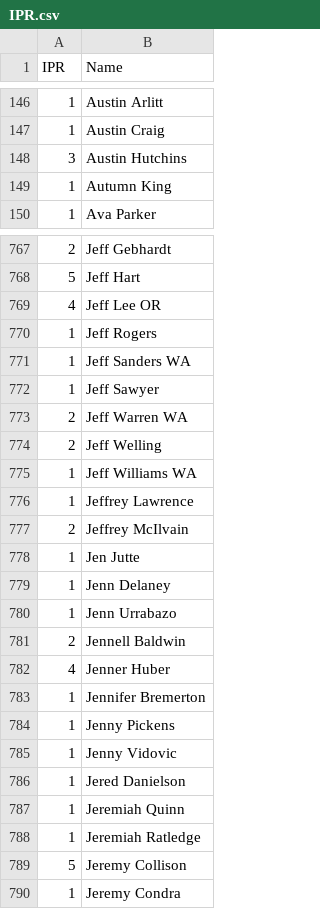
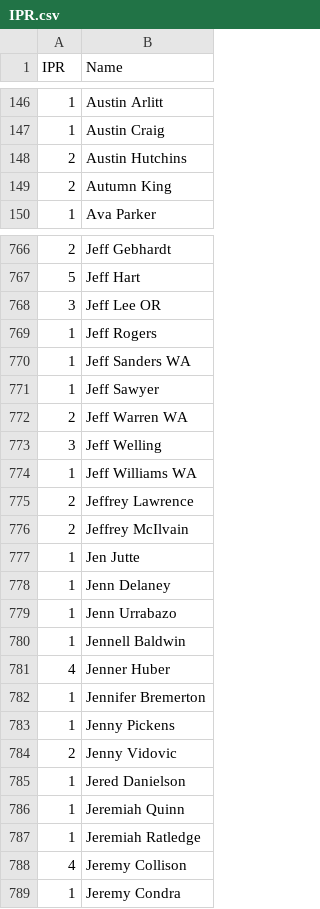
Before and after one commit to Kellan14/kellanatorredeux, a CSV file: mnp-data-archive/IPR.csv, drawn as a sheet; only a part is shown, gaps mark what is left out; the diff covers the shown part only.

```diff
--- a/mnp-data-archive/IPR.csv
+++ b/mnp-data-archive/IPR.csv
@@ -147,4 +147,4 @@ IPR,Name
 1,Austin Craig
-3,Austin Hutchins
-1,Autumn King
+2,Austin Hutchins
+2,Autumn King
 1,Ava Parker
@@ -768,3 +767,3 @@ IPR,Name
 5,Jeff Hart
-4,Jeff Lee OR
+3,Jeff Lee OR
 1,Jeff Rogers
@@ -773,5 +772,5 @@ IPR,Name
 2,Jeff Warren WA
-2,Jeff Welling
+3,Jeff Welling
 1,Jeff Williams WA
-1,Jeffrey Lawrence
+2,Jeffrey Lawrence
 2,Jeffrey McIlvain
@@ -780,3 +779,3 @@ IPR,Name
 1,Jenn Urrabazo
-2,Jennell Baldwin
+1,Jennell Baldwin
 4,Jenner Huber
@@ -784,3 +783,3 @@ IPR,Name
 1,Jenny Pickens
-1,Jenny Vidovic
+2,Jenny Vidovic
 1,Jered Danielson
@@ -788,3 +787,3 @@ IPR,Name
 1,Jeremiah Ratledge
-5,Jeremy Collison
+4,Jeremy Collison
 1,Jeremy Condra
```
Also changed, not shown: 1 removed row and 133 edited cells elsewhere in this file, mnp-data-archive/season-23/matches.csv, mnp-data-archive/season-23/rosters.csv, 5 other files.
